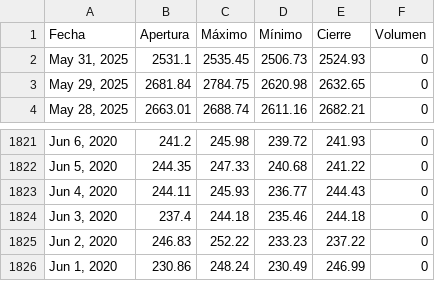
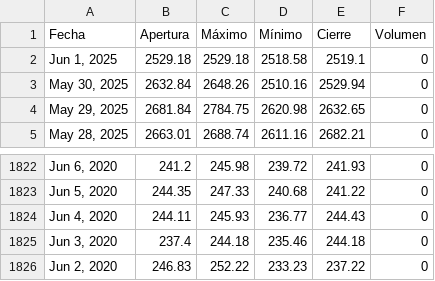
Before and after one commit to ElizabethAlzateM/ProyectoIntegrado5, a CSV file: src/proyecto/static/data/historical.csv, drawn as a sheet; only a part is shown, gaps mark what is left out.

```diff
--- a/src/proyecto/static/data/historical.csv
+++ b/src/proyecto/static/data/historical.csv
@@ -1,3 +1,4 @@
 Fecha,Apertura,Máximo,Mínimo,Cierre,Volumen
-"May 31, 2025",2531.1,2535.45,2506.73,2524.93,0
+"Jun 1, 2025",2529.18,2529.18,2518.58,2519.1,0
+"May 30, 2025",2632.84,2648.26,2510.16,2529.94,0
 "May 29, 2025",2681.84,2784.75,2620.98,2632.65,0
@@ -1825,2 +1826 @@ Fecha,Apertura,Máximo,Mínimo,Cierre,Volumen
 "Jun 2, 2020",246.83,252.22,233.23,237.22,0
-"Jun 1, 2020",230.86,248.24,230.49,246.99,0
```
Also changed, not shown: 2 other files.
